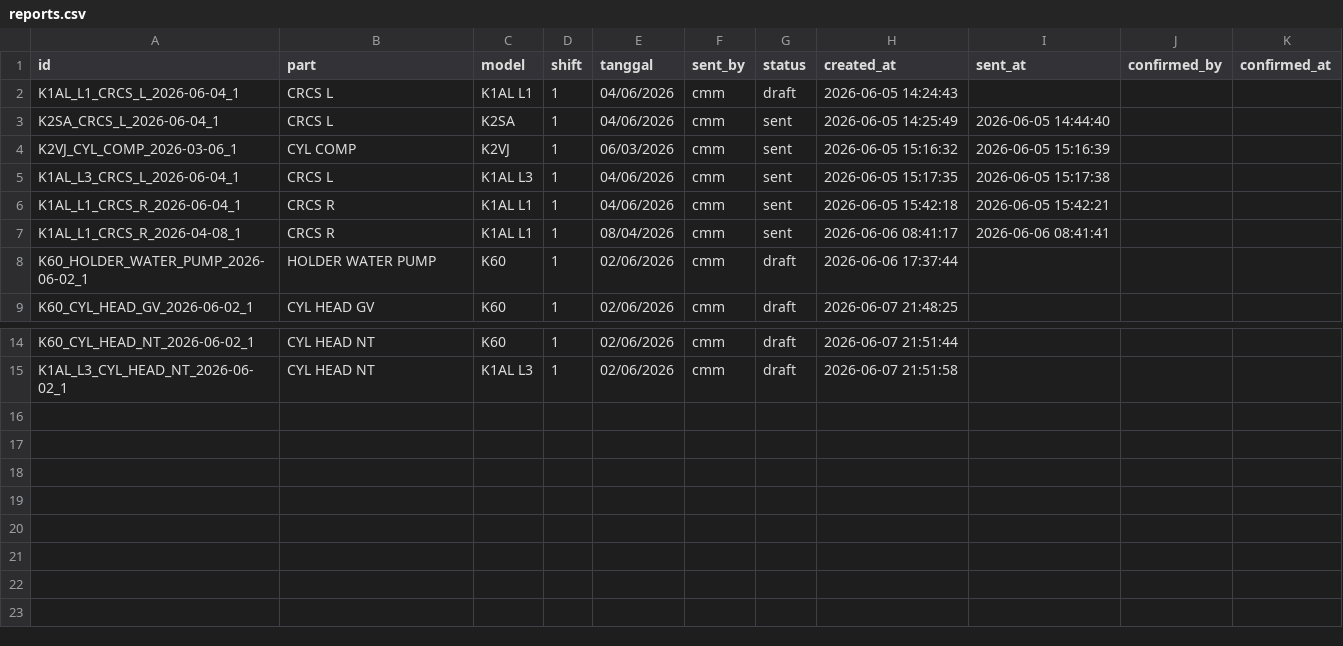
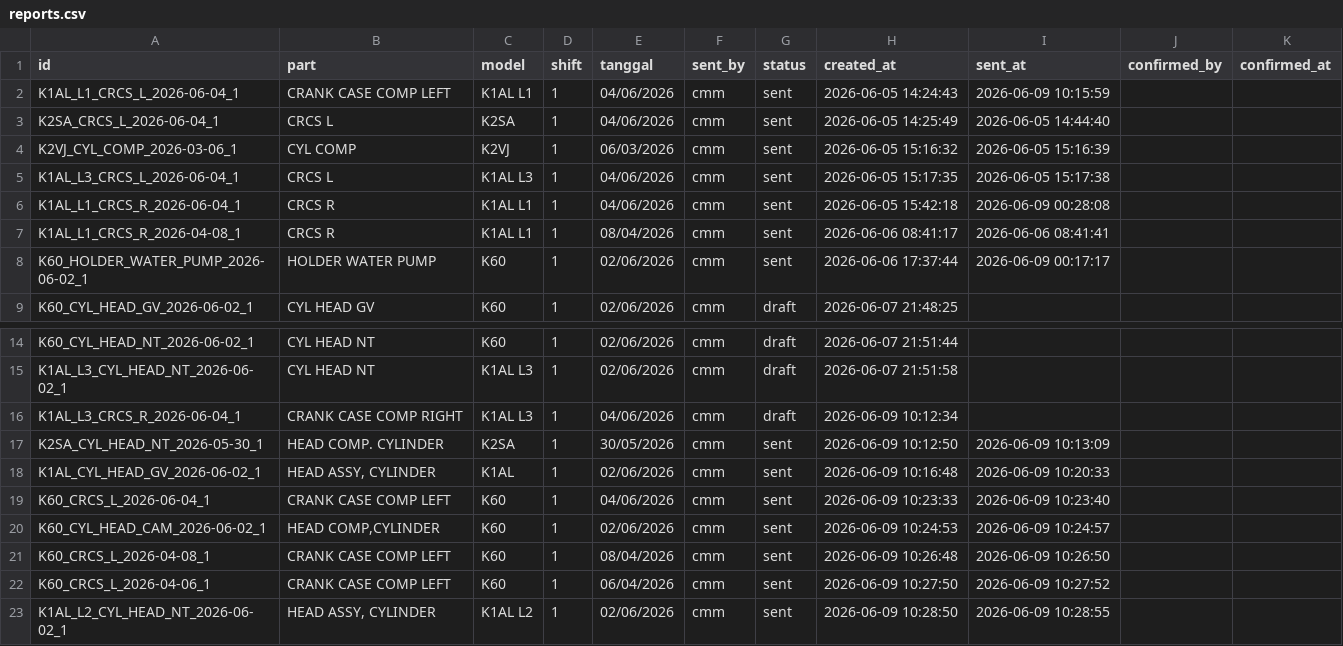
Before and after one commit to jumadijava/CMM-QUALITY-DASHBOARD, a CSV file: data/reports.csv, drawn as a sheet; only a part is shown, gaps mark what is left out.

Commit message:
update file

```diff
--- a/data/reports.csv
+++ b/data/reports.csv
@@ -1,3 +1,3 @@
 id,part,model,shift,tanggal,sent_by,status,created_at,sent_at,confirmed_by,confirmed_at
-K1AL_L1_CRCS_L_2026-06-04_1,CRCS L,K1AL L1,1,04/06/2026,cmm,draft,2026-06-05 14:24:43,,,
+K1AL_L1_CRCS_L_2026-06-04_1,CRANK CASE COMP LEFT,K1AL L1,1,04/06/2026,cmm,sent,2026-06-05 14:24:43,2026-06-09 10:15:59,,
 K2SA_CRCS_L_2026-06-04_1,CRCS L,K2SA,1,04/06/2026,cmm,sent,2026-06-05 14:25:49,2026-06-05 14:44:40,,
@@ -5,5 +5,5 @@ K2VJ_CYL_COMP_2026-03-06_1,CYL COMP,K2VJ,1,06/03/2026,cmm,sent,2026-06-05 15:16:
 K1AL_L3_CRCS_L_2026-06-04_1,CRCS L,K1AL L3,1,04/06/2026,cmm,sent,2026-06-05 15:17:35,2026-06-05 15:17:38,,
-K1AL_L1_CRCS_R_2026-06-04_1,CRCS R,K1AL L1,1,04/06/2026,cmm,sent,2026-06-05 15:42:18,2026-06-05 15:42:21,,
+K1AL_L1_CRCS_R_2026-06-04_1,CRCS R,K1AL L1,1,04/06/2026,cmm,sent,2026-06-05 15:42:18,2026-06-09 00:28:08,,
 K1AL_L1_CRCS_R_2026-04-08_1,CRCS R,K1AL L1,1,08/04/2026,cmm,sent,2026-06-06 08:41:17,2026-06-06 08:41:41,,
-K60_HOLDER_WATER_PUMP_2026-06-02_1,HOLDER WATER PUMP,K60,1,02/06/2026,cmm,draft,2026-06-06 17:37:44,,,
+K60_HOLDER_WATER_PUMP_2026-06-02_1,HOLDER WATER PUMP,K60,1,02/06/2026,cmm,sent,2026-06-06 17:37:44,2026-06-09 00:17:17,,
 K60_CYL_HEAD_GV_2026-06-02_1,CYL HEAD GV,K60,1,02/06/2026,cmm,draft,2026-06-07 21:48:25,,,
@@ -15 +15,9 @@ K60_CYL_HEAD_NT_2026-06-02_1,CYL HEAD NT,K60,1,02/06/2026,cmm,draft,2026-06-07 2
 K1AL_L3_CYL_HEAD_NT_2026-06-02_1,CYL HEAD NT,K1AL L3,1,02/06/2026,cmm,draft,2026-06-07 21:51:58,,,
+K1AL_L3_CRCS_R_2026-06-04_1,CRANK CASE COMP RIGHT,K1AL L3,1,04/06/2026,cmm,draft,2026-06-09 10:12:34,,,
+K2SA_CYL_HEAD_NT_2026-05-30_1,HEAD COMP. CYLINDER,K2SA,1,30/05/2026,cmm,sent,2026-06-09 10:12:50,2026-06-09 10:13:09,,
+K1AL_CYL_HEAD_GV_2026-06-02_1,"HEAD ASSY, CYLINDER",K1AL,1,02/06/2026,cmm,sent,2026-06-09 10:16:48,2026-06-09 10:20:33,,
+K60_CRCS_L_2026-06-04_1,CRANK CASE COMP LEFT,K60,1,04/06/2026,cmm,sent,2026-06-09 10:23:33,2026-06-09 10:23:40,,
+K60_CYL_HEAD_CAM_2026-06-02_1,"HEAD COMP,CYLINDER",K60,1,02/06/2026,cmm,sent,2026-06-09 10:24:53,2026-06-09 10:24:57,,
+K60_CRCS_L_2026-04-08_1,CRANK CASE COMP LEFT,K60,1,08/04/2026,cmm,sent,2026-06-09 10:26:48,2026-06-09 10:26:50,,
+K60_CRCS_L_2026-04-06_1,CRANK CASE COMP LEFT,K60,1,06/04/2026,cmm,sent,2026-06-09 10:27:50,2026-06-09 10:27:52,,
+K1AL_L2_CYL_HEAD_NT_2026-06-02_1,"HEAD ASSY, CYLINDER",K1AL L2,1,02/06/2026,cmm,sent,2026-06-09 10:28:50,2026-06-09 10:28:55,,
```
